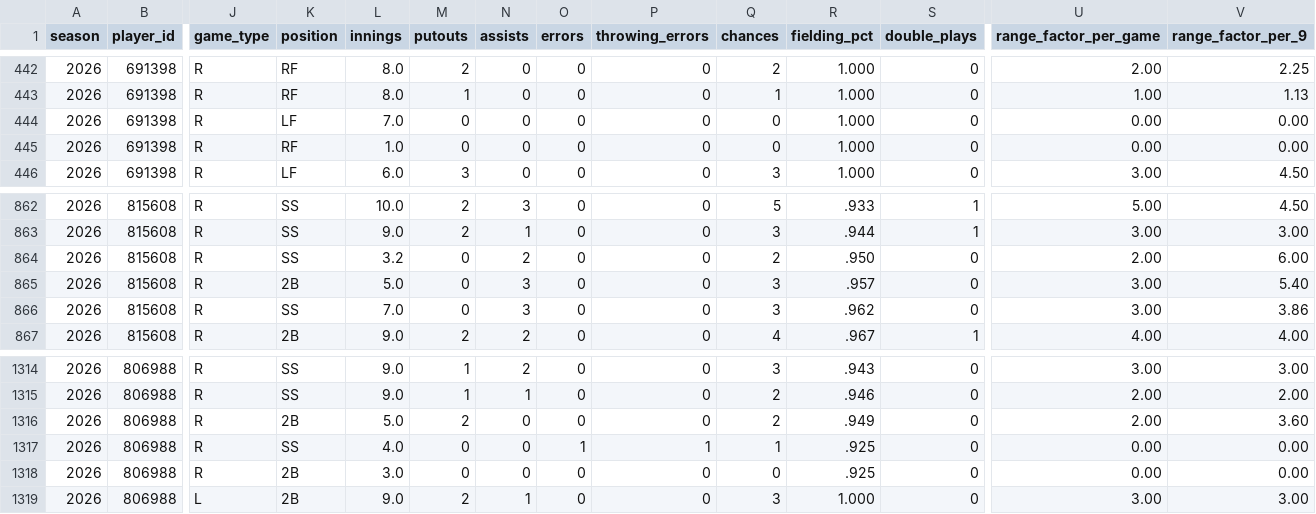
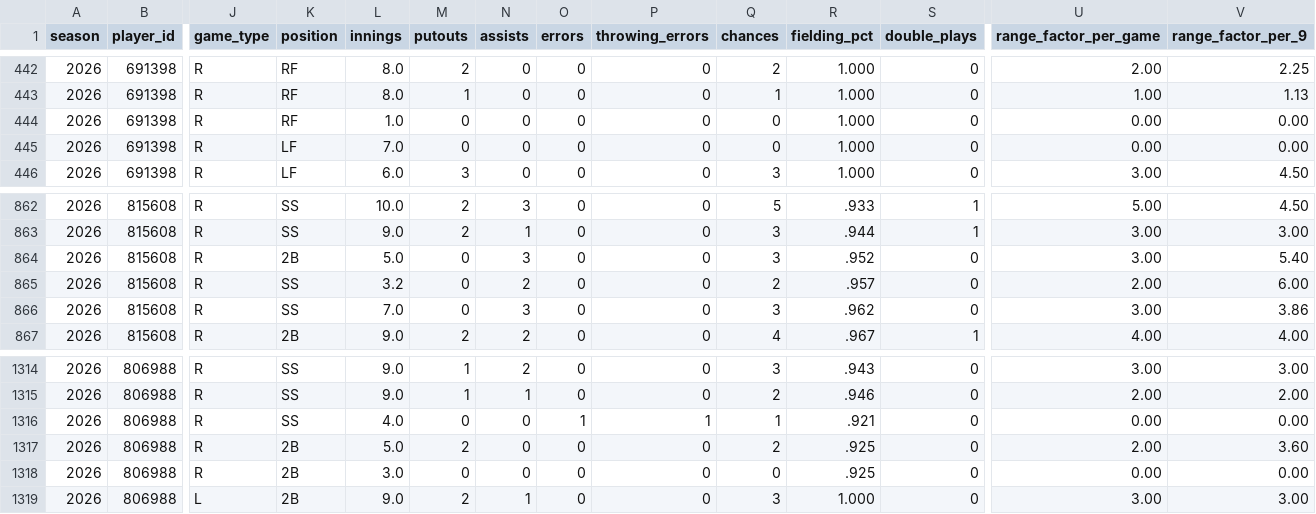
Before and after one commit to josh-hoff/AFL, a CSV file: data/2026/fielding_gamelogs.csv, drawn as a sheet; only a part is shown, gaps mark what is left out; removed rows and columns are numbered as before the commit, all else as after; rows hold the shown columns only; the diff names each change by its address in the sheet, - before the commit and + after, or states it on an @@ line.

```diff
--- a/data/2026/fielding_gamelogs.csv
+++ b/data/2026/fielding_gamelogs.csv
@@ row 445 moved to row 444: 2026 @@
-K864 (position): SS
+K864 (position): 2B
-L864 (innings): 3.2
+L864 (innings): 5.0
-N864 (assists): 2
+N864 (assists): 3
-Q864 (chances): 2
+Q864 (chances): 3
-R864 (fielding_pct): .950
+R864 (fielding_pct): .952
-U864 (range_factor_per_game): 2.00
+U864 (range_factor_per_game): 3.00
-V864 (range_factor_per_9): 6.00
+V864 (range_factor_per_9): 5.40
-K865 (position): 2B
+K865 (position): SS
-L865 (innings): 5.0
+L865 (innings): 3.2
-N865 (assists): 3
+N865 (assists): 2
-Q865 (chances): 3
+Q865 (chances): 2
-U865 (range_factor_per_game): 3.00
+U865 (range_factor_per_game): 2.00
-V865 (range_factor_per_9): 5.40
+V865 (range_factor_per_9): 6.00
-row 1316: 2026 | 806988 | R | 2B | 5.0 | 2 | 0 | 0 | 0 | 2 | .949 | 0 | 2.00 | 3.60
-R1316 (fielding_pct): .925
+R1316 (fielding_pct): .921
+row 1317: 2026 | 806988 | R | 2B | 5.0 | 2 | 0 | 0 | 0 | 2 | .925 | 0 | 2.00 | 3.60
```
Also changed, not shown: data/2026/roster.csv.
